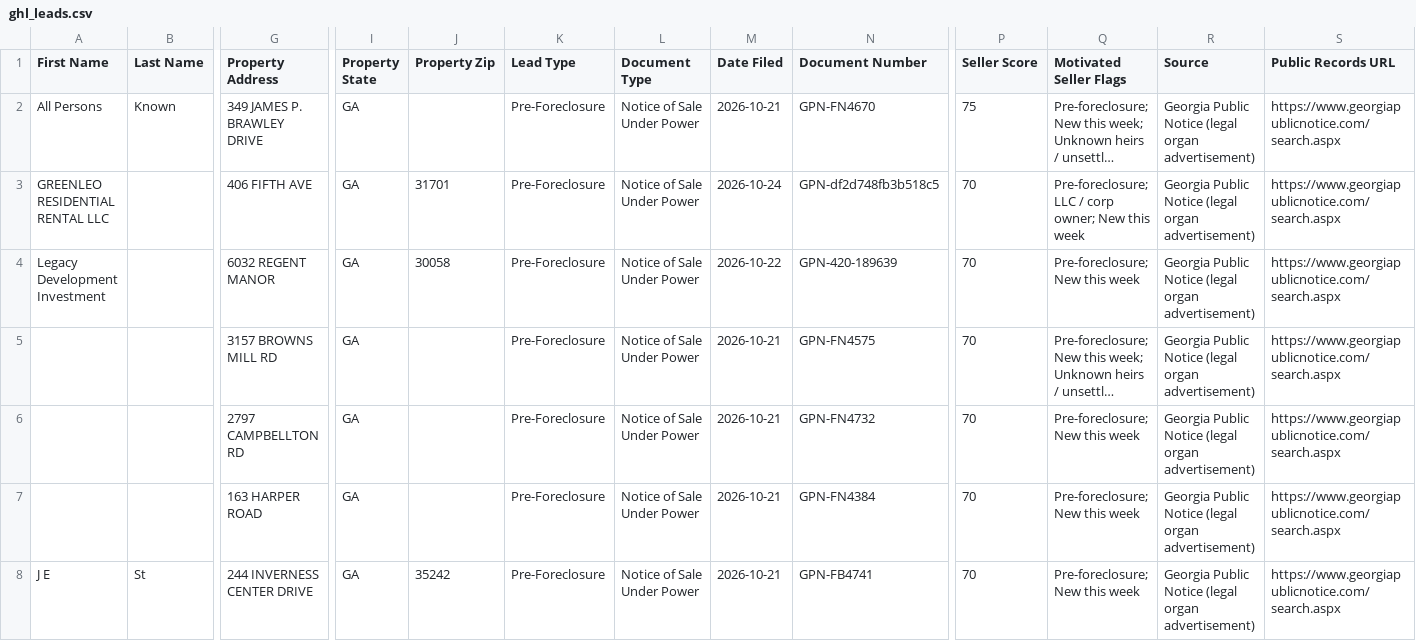
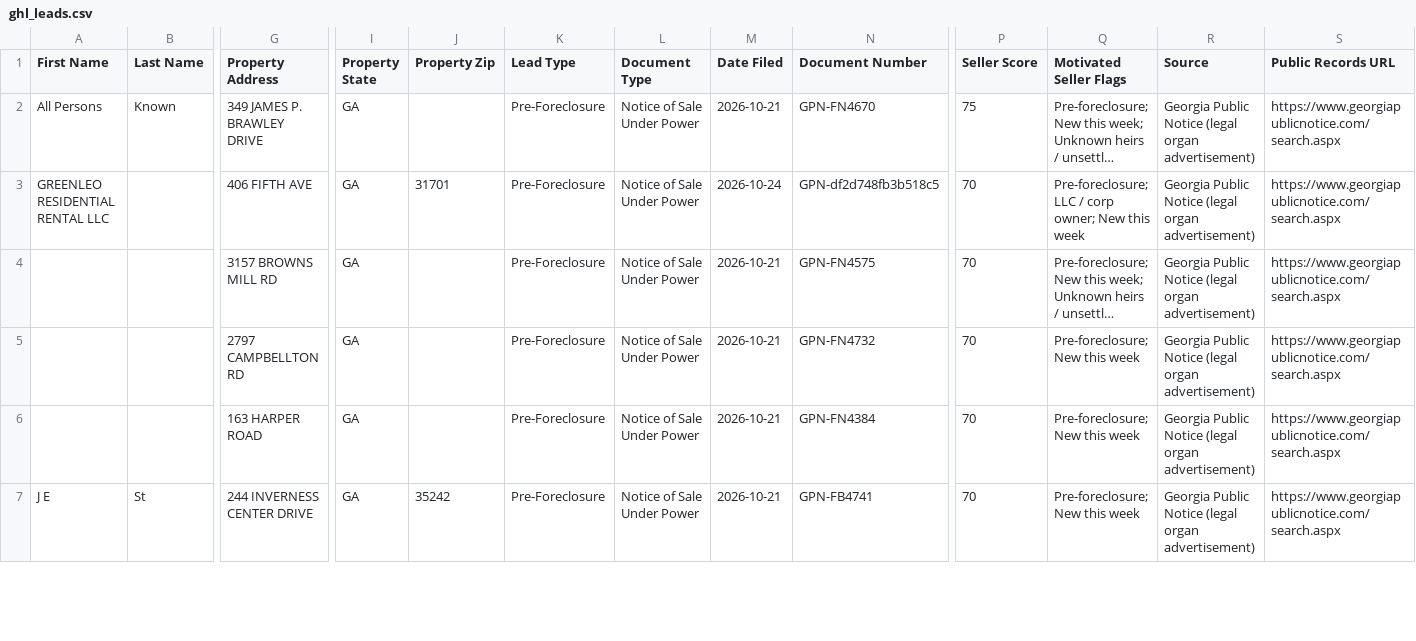
Before and after one commit to terrellkday/Fulton-Leads-Scraper, a CSV file: dashboard/ghl_leads.csv, drawn as a sheet; only a part is shown, gaps mark what is left out; long unchanged cells end in …; removed rows and columns are numbered as before the commit, all else as after; rows hold the shown columns only; the diff covers the shown part only; the diff names each change by its address in the sheet, - before the commit and + after, or states it on an @@ line.

```diff
--- a/dashboard/ghl_leads.csv
+++ b/dashboard/ghl_leads.csv
-row 4: Legacy Development Investment |  | 6032 REGENT MANOR | GA | 30058 | Pre-Foreclosure | Notice of Sale Under Power | 2026-10-22 | GPN-420-189639 | 70 | Pre-foreclosure; New this week | Georgia Public Notice (legal organ advertisement) | https://www.georgiapublicnotice.com/search.aspx
```
Also changed, not shown: 1 added row and 1 edited cell elsewhere in this file, dashboard/skiptrace_import.csv, data/ghl_leads.csv, 7 other files.
